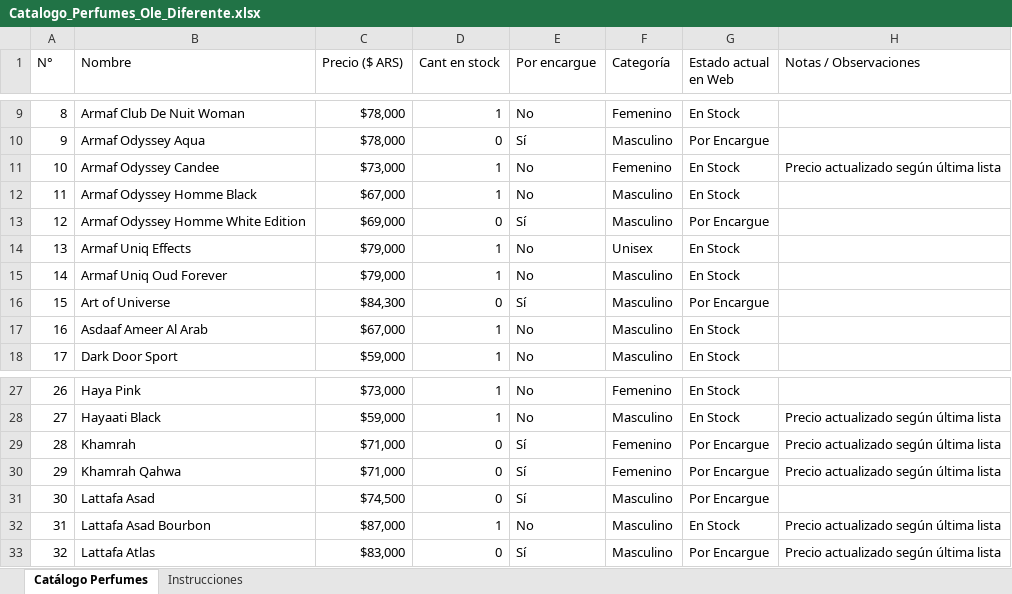
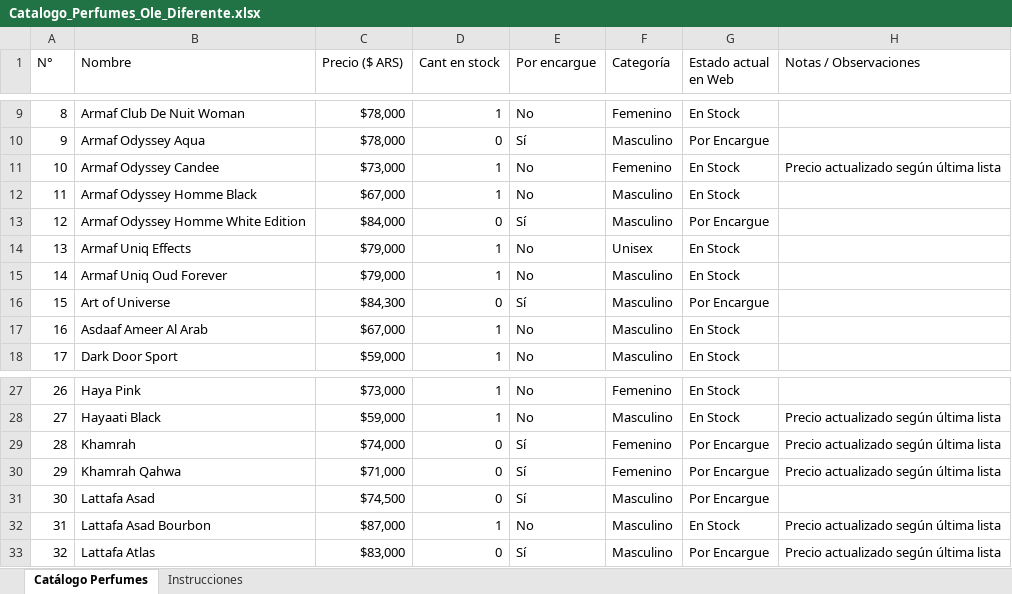
Before and after one commit to gonzapetreigne/Ol-diferente-, an Excel workbook: Catalogo_Perfumes_Ole_Diferente.xlsx, sheet Catálogo Perfumes, drawn as a sheet; only a part is shown, gaps mark what is left out; values as stored, in another font and other column widths than the file's, no borders; charts and pictures not drawn; the diff names each change by its address in the sheet, - before the commit and + after, or states it on an @@ line.

Commit message:
Actualizacion automatica de precios y stock desde Google Drive

```diff
--- a/Catalogo_Perfumes_Ole_Diferente.xlsx (sheet Catálogo Perfumes)
+++ b/Catalogo_Perfumes_Ole_Diferente.xlsx (sheet Catálogo Perfumes)
-C13 (Precio ($ ARS)): $69,000
+C13 (Precio ($ ARS)): $84,000
-C29 (Precio ($ ARS)): $71,000
+C29 (Precio ($ ARS)): $74,000
```
Also changed, not shown: 3 other files.
